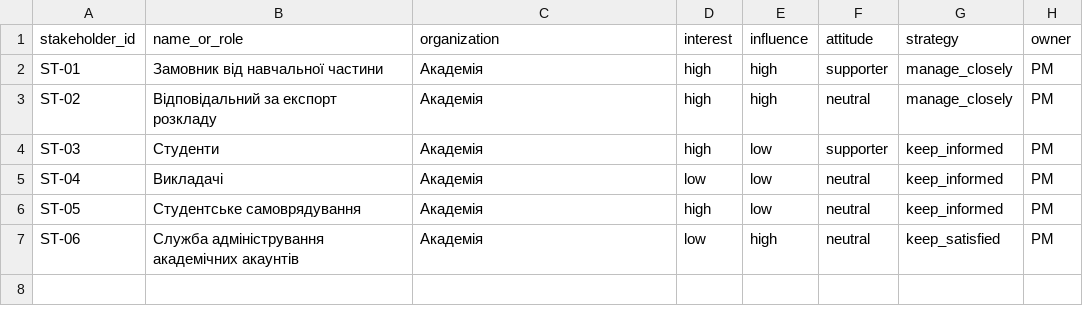
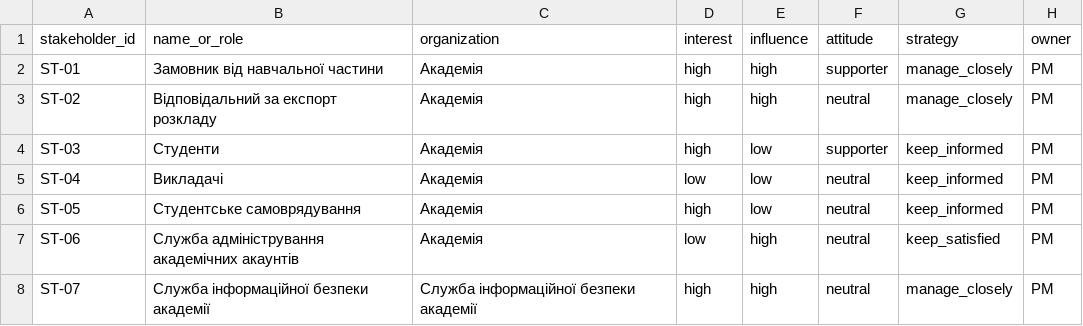
Before and after one commit to DSEngneer/pm-2026-KH-41-K.V, a CSV file: lr05_charter/stakeholders.csv, drawn as a sheet.

Commit message:
Add new stakeholder for information security service

```diff
--- a/lr05_charter/stakeholders.csv
+++ b/lr05_charter/stakeholders.csv
@@ -7 +7,2 @@ ST-05,Студентське самоврядування,Академія,high,
 ST-06,Служба адміністрування академічних акаунтів,Академія,low,high,neutral,keep_satisfied,PM
+ST-07,Служба інформаційної безпеки академії,Служба інформаційної безпеки академії,high,high,neutral,manage_closely,PM
```
